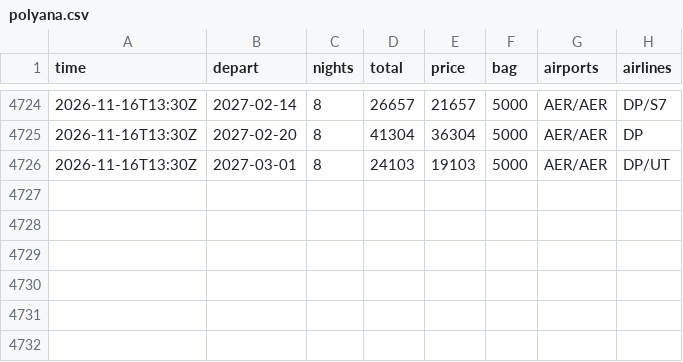
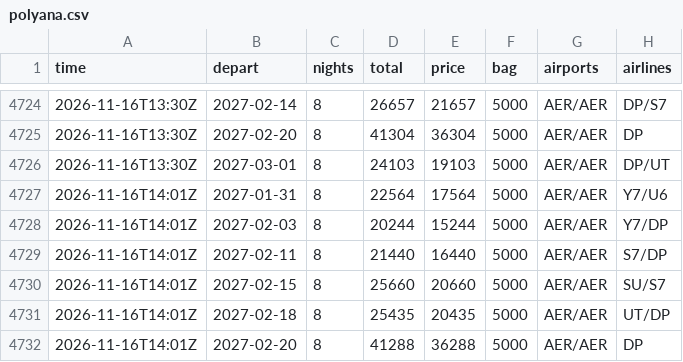
Before and after one commit to JohnLennon000/ski-tickets, a CSV file: docs/data/trips/polyana.csv, drawn as a sheet; only a part is shown, gaps mark what is left out.

```diff
--- a/docs/data/trips/polyana.csv
+++ b/docs/data/trips/polyana.csv
@@ -4726 +4726,7 @@ time,depart,nights,total,price,bag,airports,airlines
 2026-11-16T13:30Z,2027-03-01,8,24103,19103,5000,AER/AER,DP/UT
+2026-11-16T14:01Z,2027-01-31,8,22564,17564,5000,AER/AER,Y7/U6
+2026-11-16T14:01Z,2027-02-03,8,20244,15244,5000,AER/AER,Y7/DP
+2026-11-16T14:01Z,2027-02-11,8,21440,16440,5000,AER/AER,S7/DP
+2026-11-16T14:01Z,2027-02-15,8,25660,20660,5000,AER/AER,SU/S7
+2026-11-16T14:01Z,2027-02-18,8,25435,20435,5000,AER/AER,UT/DP
+2026-11-16T14:01Z,2027-02-20,8,41288,36288,5000,AER/AER,DP
```
Also changed, not shown: docs/data/best.csv, docs/data/trips/caucasus.csv, 6 other files.
